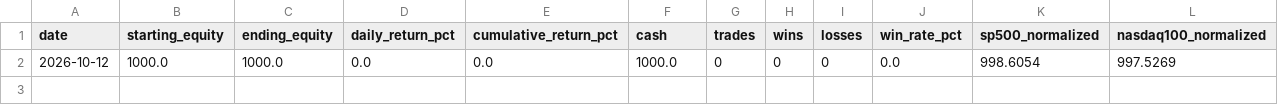
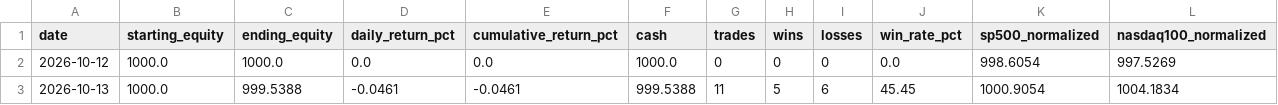
Before and after one commit to kensu-kimsu/kallisto, a CSV file: user_side/runs/scalping_v1/daily_performance.csv, drawn as a sheet.

```diff
--- a/user_side/runs/scalping_v1/daily_performance.csv
+++ b/user_side/runs/scalping_v1/daily_performance.csv
@@ -2 +2,2 @@ date,starting_equity,ending_equity,daily_return_pct,cumulative_return_pct,cash,t
 2026-10-12,1000.0,1000.0,0.0,0.0,1000.0,0,0,0,0.0,998.6054,997.5269
+2026-10-13,1000.0,999.5388,-0.0461,-0.0461,999.5388,11,5,6,45.45,1000.9054,1004.1834
```
Also changed, not shown: user_side/runs/scalping_v1/improvement_metrics.csv, 7 other files.
